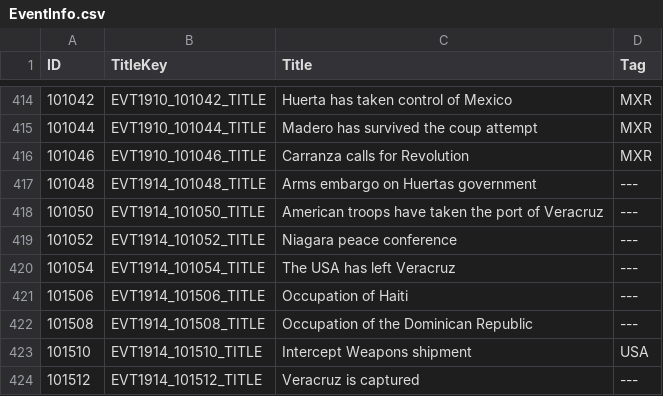
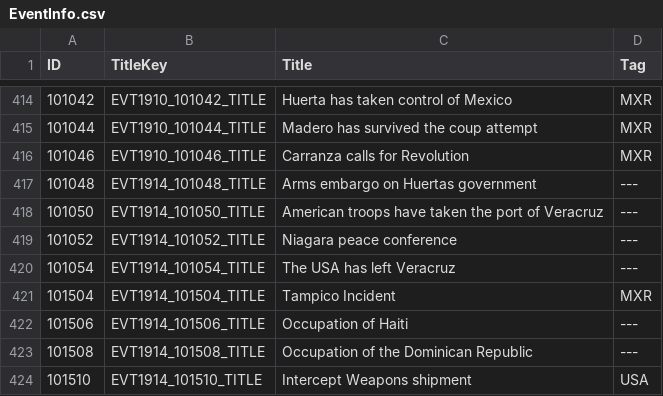
Before and after one commit to dthird3/ww1tfh, a CSV file: zzz_tools/Audax.Validator/Data/EventInfo.csv, drawn as a sheet; only a part is shown, gaps mark what is left out; the shorter side is filled out with more unchanged rows.

```diff
--- a/zzz_tools/Audax.Validator/Data/EventInfo.csv
+++ b/zzz_tools/Audax.Validator/Data/EventInfo.csv
@@ -420,2 +420,3 @@ ID;TitleKey;Title;Tag
 101054;EVT1914_101054_TITLE;The USA has left Veracruz;---
+101504;EVT1914_101504_TITLE;Tampico Incident;MXR
 101506;EVT1914_101506_TITLE;Occupation of Haiti;---
```
Also changed, not shown: 7 other files.
